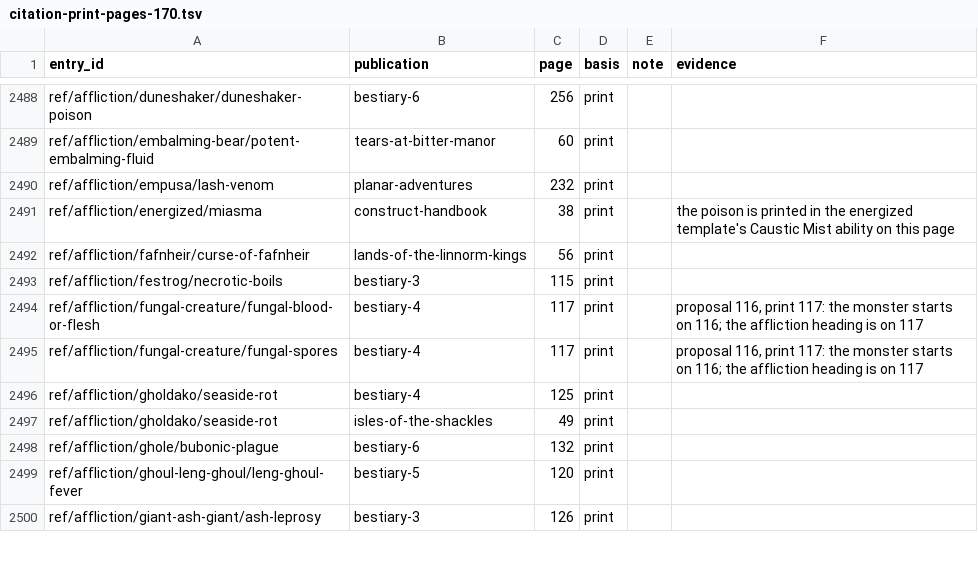
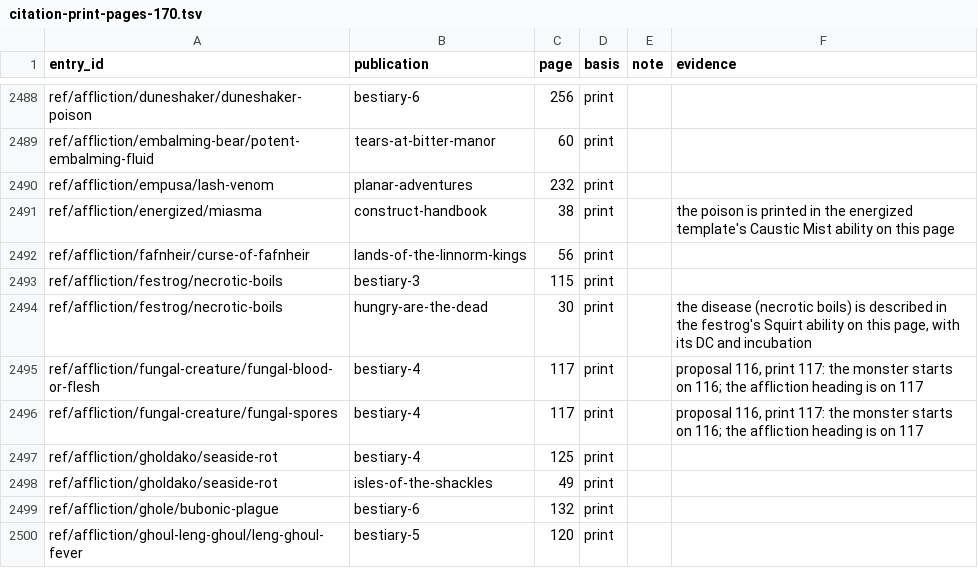
Before and after one commit to phynics/cast-iron-data, a TSV file: scripts/citation-print-pages-170.tsv, drawn as a sheet; only a part is shown, gaps mark what is left out; the shorter side is filled out with more unchanged rows; the diff names each change by its address in the sheet, - before the commit and + after, or states it on an @@ line.

```diff
--- a/scripts/citation-print-pages-170.tsv
+++ b/scripts/citation-print-pages-170.tsv
+row 2494: ref/affliction/festrog/necrotic-boils | hungry-are-the-dead | 30 | print |  | the disease (necrotic boils) is described in the festrog's Squirt ability on this page, with its DC and incubation
```
Also changed, not shown: scripts/citation-review-170.tsv, 1 other file.
